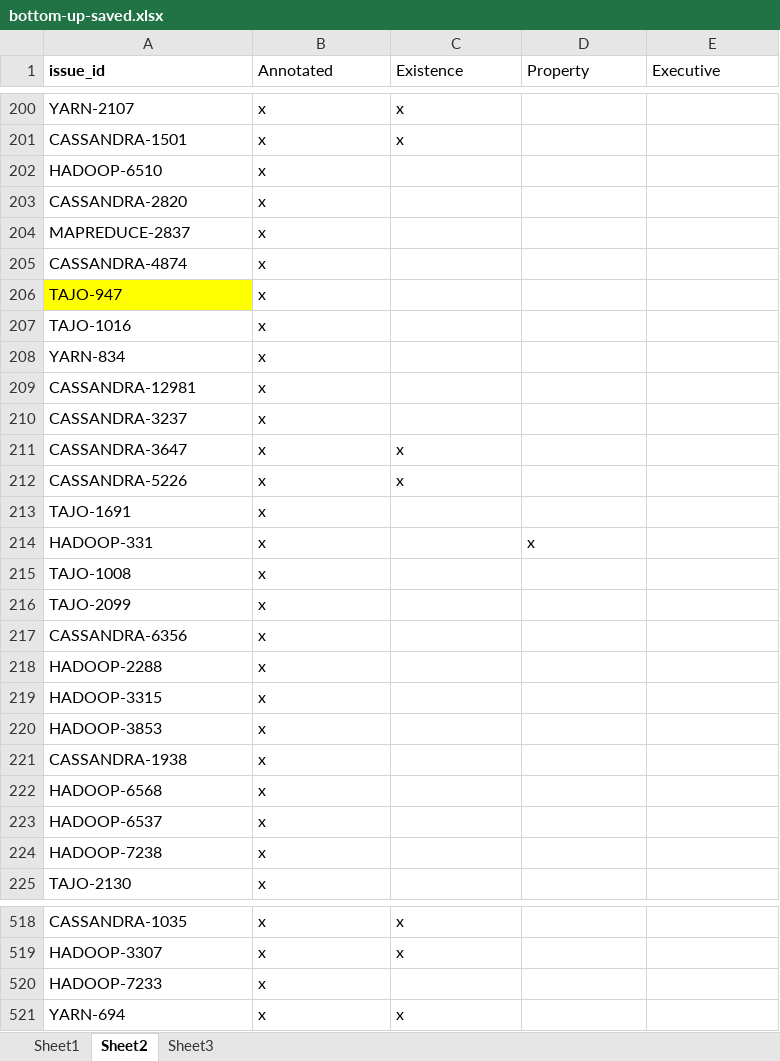
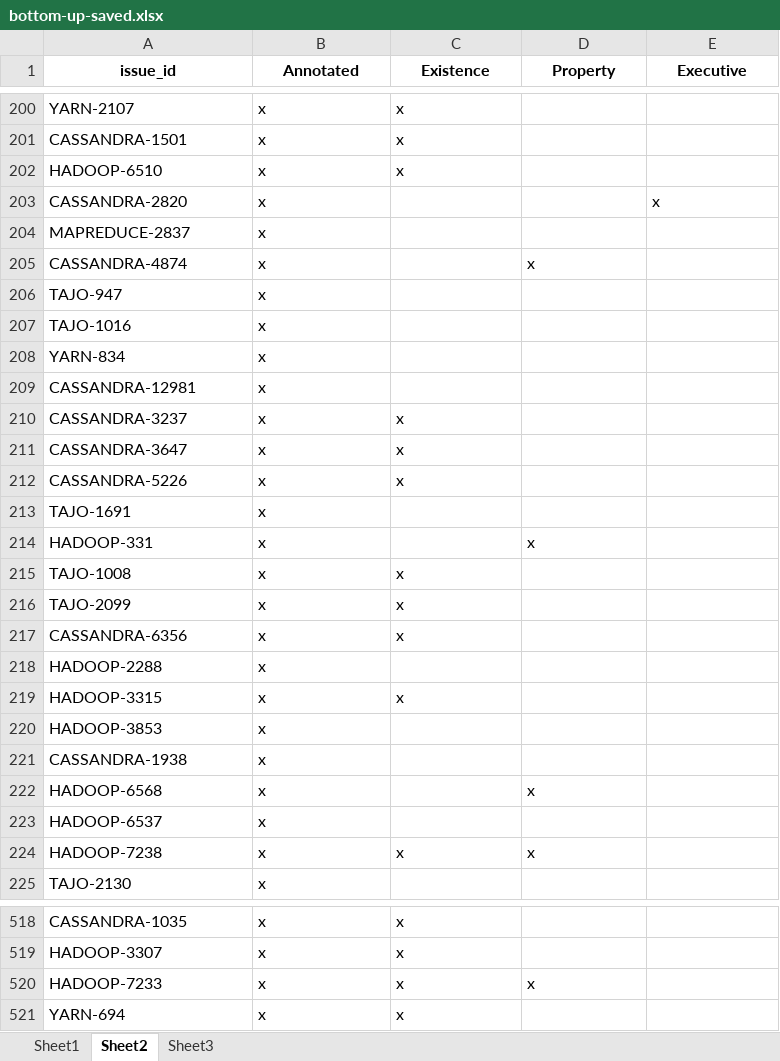
Before and after one commit to Shadania/Jira_Arch, an Excel workbook: Statistics/data/bottomup/bottom-up-saved.xlsx, sheet Sheet2, drawn as a sheet; only a part is shown, gaps mark what is left out; values as stored, in another font and other column widths than the file's, no borders; the diff covers the shown part only; the diff names each change by its address in the sheet, - before the commit and + after, or states it on an @@ line.

Commit message:
Apply changed_Issues to bottomup

```diff
--- a/Statistics/data/bottomup/bottom-up-saved.xlsx (sheet Sheet2)
+++ b/Statistics/data/bottomup/bottom-up-saved.xlsx (sheet Sheet2)
-A1:E1 alignment: left
+A1:E1 alignment: center
-B1:E1 bold: off
+B1:E1 bold: on
-C202 (Existence): (empty)
+C202 (Existence): x
-E203 (Executive): (empty)
+E203 (Executive): x
-D205 (Property): (empty)
+D205 (Property): x
-A206 fill: #FFFF00
+A206 fill: none
-C210 (Existence): (empty)
+C210 (Existence): x
-C215:C217 (Existence): (empty)
+C215:C217 (Existence): x
-C219 (Existence): (empty)
+C219 (Existence): x
-D222 (Property): (empty)
+D222 (Property): x
-C224 (Existence): (empty)
+C224 (Existence): x
-D224 (Property): (empty)
+D224 (Property): x
-C520 (Existence): (empty)
+C520 (Existence): x
-D520 (Property): (empty)
+D520 (Property): x
```
Also changed, not shown: 117 edited cells and cell formats elsewhere in this sheet, sheet Sheet1, charts or pictures, 17 other files.
